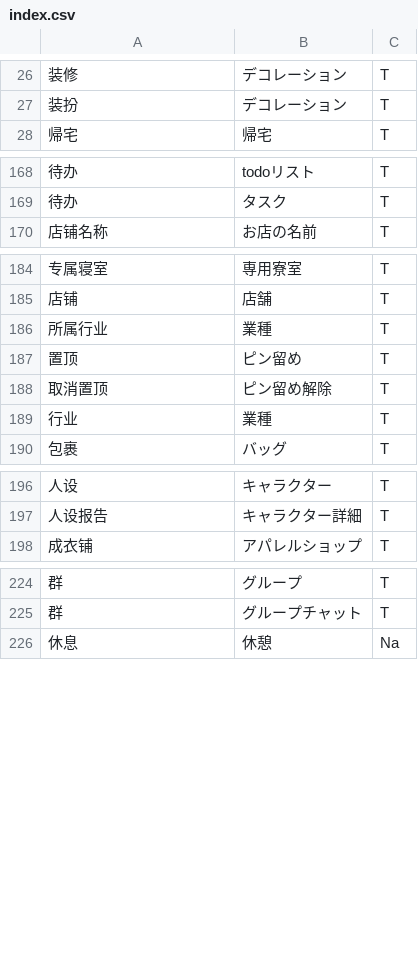
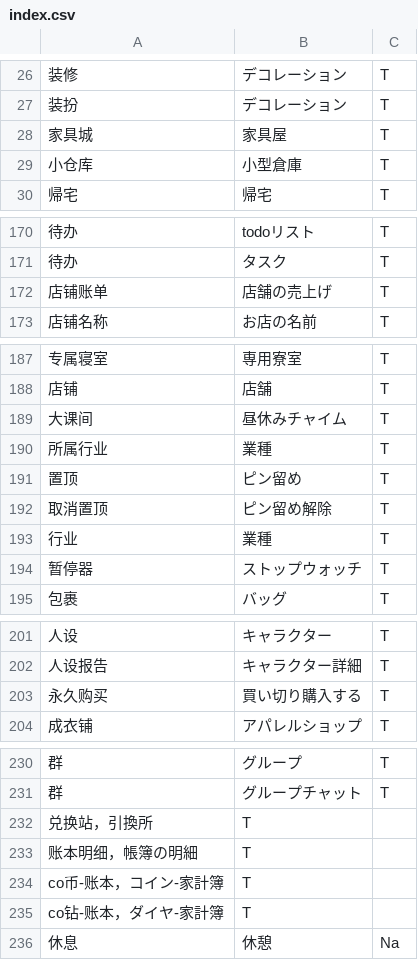
Before and after one commit to cliulang/intl-text, a CSV file: index.csv, drawn as a sheet; only a part is shown, gaps mark what is left out; the diff covers the shown part only; the diff names each change by its address in the sheet, - before the commit and + after, or states it on an @@ line.

```diff
--- a/index.csv
+++ b/index.csv
+row 28: 家具城 | 家具屋 | T
+row 29: 小仓库 | 小型倉庫 | T
+row 172: 店铺账单 | 店舗の売上げ | T
+row 189: 大课间 | 昼休みチャイム | T
+row 194: 暂停器 | ストップウォッチ | T
+row 203: 永久购买 | 買い切り購入する | T
+row 232: 兑换站，引換所 | T
+row 233: 账本明细，帳簿の明細 | T
+row 234: co币-账本，コイン-家計簿 | T
+row 235: co钻-账本，ダイヤ-家計簿 | T
```
Also changed, not shown: 1 removed row elsewhere in this file, 1 other file.
